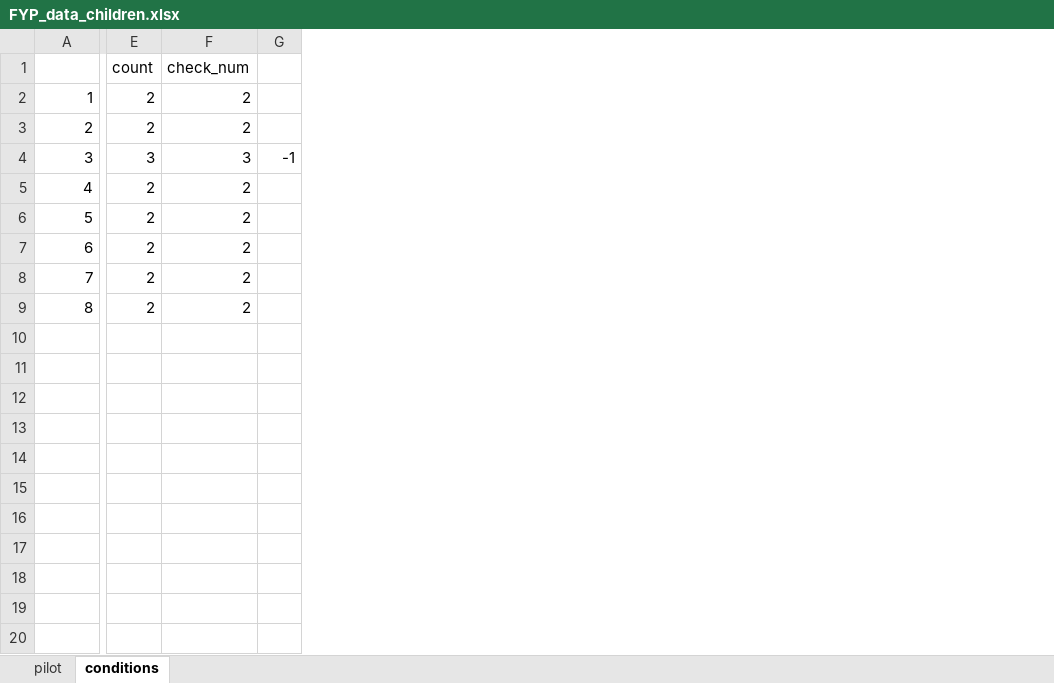
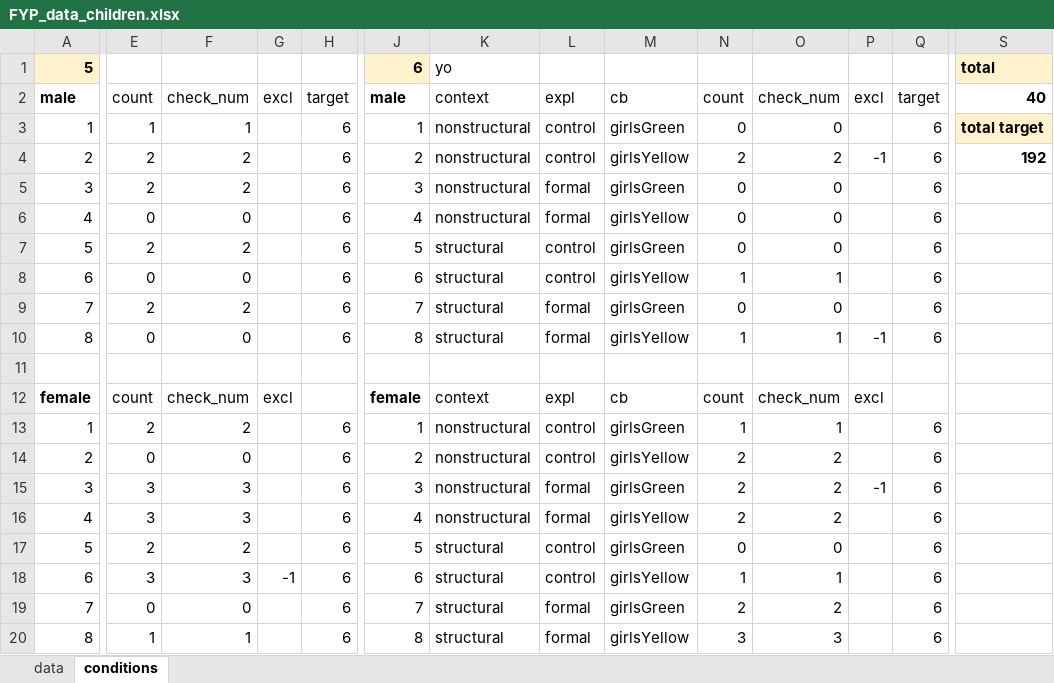
Before and after one commit to mariannazhang/structuralblocking, an Excel workbook: data/FYP_data_children.xlsx, sheet conditions, drawn as a sheet; only a part is shown, gaps mark what is left out; values as stored, in another font and other column widths than the file's, no borders; addresses are those after the commit; rows hold the shown columns only; the diff covers the shown part only; the diff names each change by its address in the sheet, - before the commit and + after, or states it on an @@ line.

Commit message:
FYP brownbag talk practice 1, additional data collection, additional plots

```diff
--- a/data/FYP_data_children.xlsx (sheet conditions)
+++ b/data/FYP_data_children.xlsx (sheet conditions)
-sheet tab: pilot
+sheet tab: data
+column H, row 2: target; rows 13-20: all 6
+column J, row 2: male; rows 13-20: 1 | 2 | 3 | 4 | 5 | 6 | 7 | 8
+column K, row 2: context; rows 13-20: nonstructural | nonstructural | nonstructural | nonstructural | structural | structural | structural | structural
+column L, row 2: expl; rows 13-20: control | control | formal | formal | control | control | formal | formal
+column M, row 2: cb; rows 13-20: girlsGreen | girlsYellow | girlsGreen | girlsYellow | girlsGreen | girlsYellow | girlsGreen | girlsYellow
+column N, row 2: count; rows 13-20: 1 | 2 | 2 | 2 | 0 | 1 | 2 | 3
+column O, row 2: check_num; rows 13-20: 1 | 2 | 2 | 2 | 0 | 1 | 2 | 3
+column P, row 2: excl; row 15: -1
+column Q, row 2: target; rows 13-20: all 6
+column S, row 2: 40
+row 1: 5 |  |  |  |  | 6 | yo |  |  |  |  |  |  | total
-A2: (empty)
+A2: male
-G2: (empty)
+G2: excl
+row 3: 1 | 1 | 1 |  | 6 | 1 | nonstructural | control | girlsGreen | 0 | 0 |  | 6 | total target
+row 4: 2 | 2 | 2 |  | 6 | 2 | nonstructural | control | girlsYellow | 2 | 2 | -1 | 6 | 192
+row 5: 3 | 2 | 2 |  | 6 | 3 | nonstructural | formal | girlsGreen | 0 | 0 |  | 6
+row 6: 4 | 0 | 0 |  | 6 | 4 | nonstructural | formal | girlsYellow | 0 | 0 |  | 6
+row 7: 5 | 2 | 2 |  | 6 | 5 | structural | control | girlsGreen | 0 | 0 |  | 6
+row 8: 6 | 0 | 0 |  | 6 | 6 | structural | control | girlsYellow | 1 | 1 |  | 6
+row 9: 7 | 2 | 2 |  | 6 | 7 | structural | formal | girlsGreen | 0 | 0 |  | 6
+row 10: 8 | 0 | 0 |  | 6 | 8 | structural | formal | girlsYellow | 1 | 1 | -1 | 6
+row 11: (empty)
+row 12: female | count | check_num | excl |  | female | context | expl | cb | count | check_num | excl
-E14: 2
+E14: 0
-F14: 2
+F14: 0
-G15: -1
+G15: (empty)
-E16: 2
+E16: 3
-F16: 2
+F16: 3
-E18: 2
+E18: 3
-F18: 2
+F18: 3
-G18: (empty)
+G18: -1
-E19: 2
+E19: 0
-F19: 2
+F19: 0
-E20: 2
+E20: 1
-F20: 2
+F20: 1
```
Also changed, not shown: 2 added columns elsewhere in this sheet, sheet data, formulas that keep their value, 9 other files.
